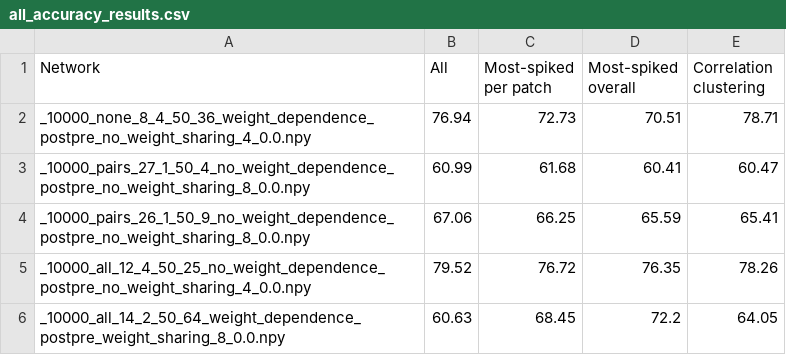
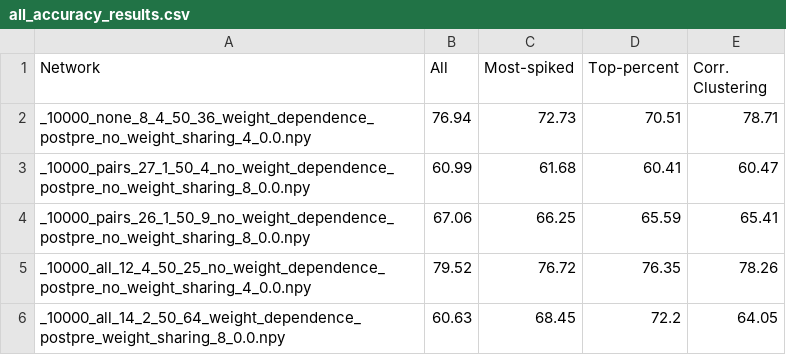
Before and after one commit to djsaunde/lm-snn, a CSV file: data/all_accuracy_results.csv, drawn as a sheet; only a part is shown.

Commit message:
plotting things for presentation, formatting results in latex tables.

```diff
--- a/data/all_accuracy_results.csv
+++ b/data/all_accuracy_results.csv
@@ -1,2 +1,2 @@
-"Network","All","Most-spiked per patch","Most-spiked overall","Correlation clustering"
+"Network","All","Most-spiked","Top-percent","Corr. Clustering"
 "_10000_none_8_4_50_36_weight_dependence_postpre_no_weight_sharing_4_0.0.npy",76.94,72.73,70.51,78.71
```
Also changed, not shown: 3 other files.
